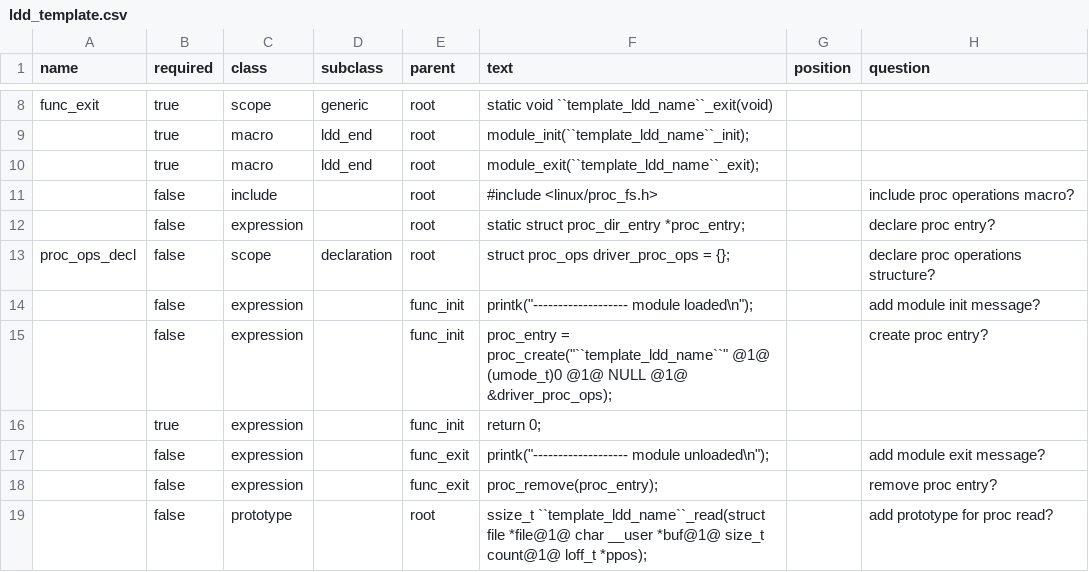
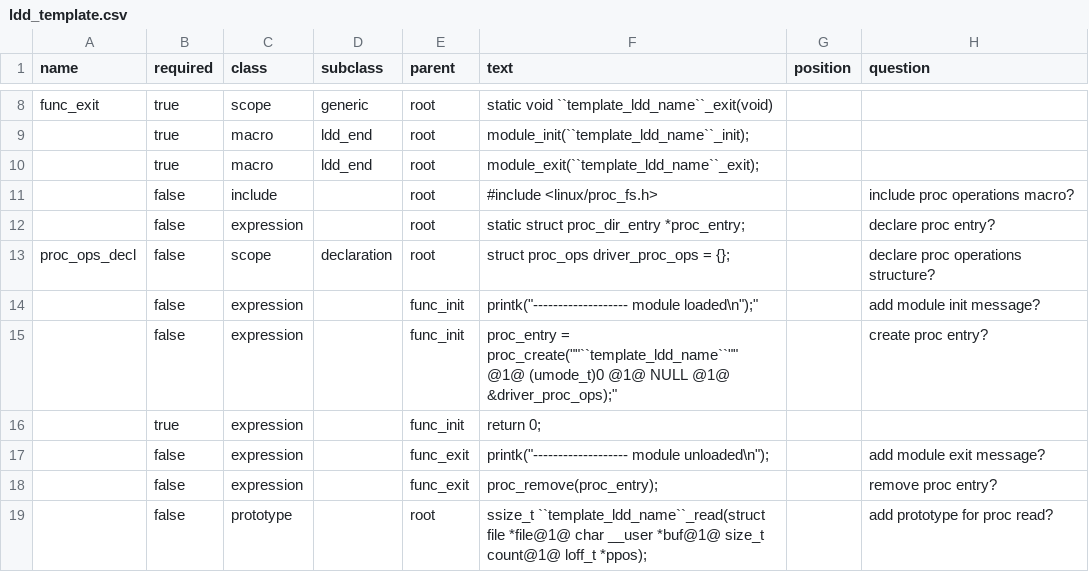
Before and after one commit to lucian-rus/build-pf, a CSV file: tools/resources/ldd_template.csv, drawn as a sheet; only a part is shown, gaps mark what is left out; the diff names each change by its address in the sheet, - before the commit and + after, or states it on an @@ line.

```diff
--- a/tools/resources/ldd_template.csv
+++ b/tools/resources/ldd_template.csv
-F14 (text): printk("------------------- module loaded\n");
+F14 (text): printk("------------------- module loaded\n");"
-F15 (text): proc_entry = proc_create("``template_ldd_name``" @1@ (umode_t)0 @1@ NULL @1@ &driver_proc_ops);
+F15 (text): proc_entry = proc_create(""``template_ldd_name``"" @1@ (umode_t)0 @1@ NULL @1@ &driver_proc_ops);"
```
Also changed, not shown: 3 other files.
